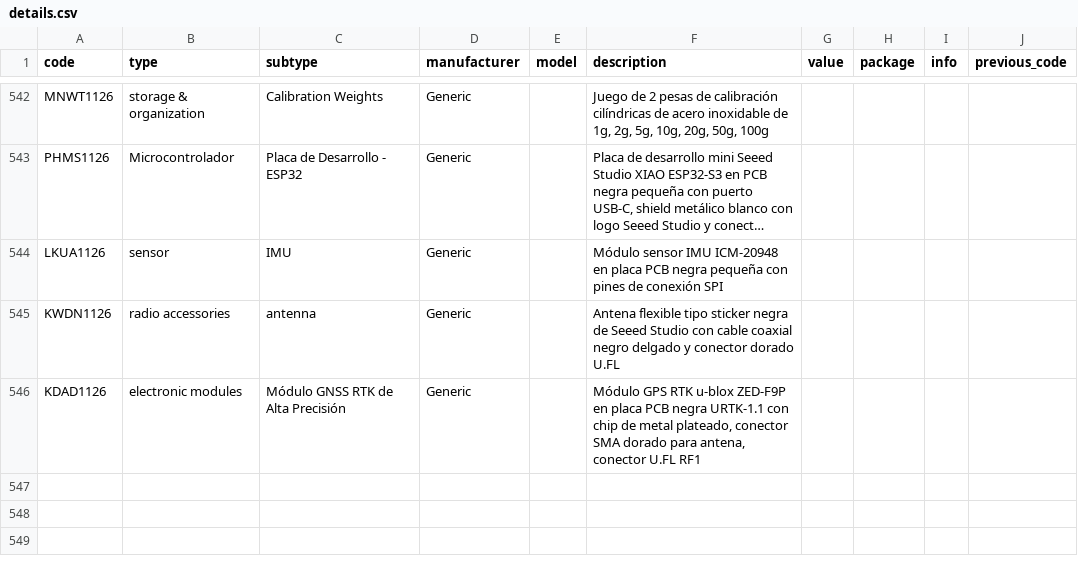
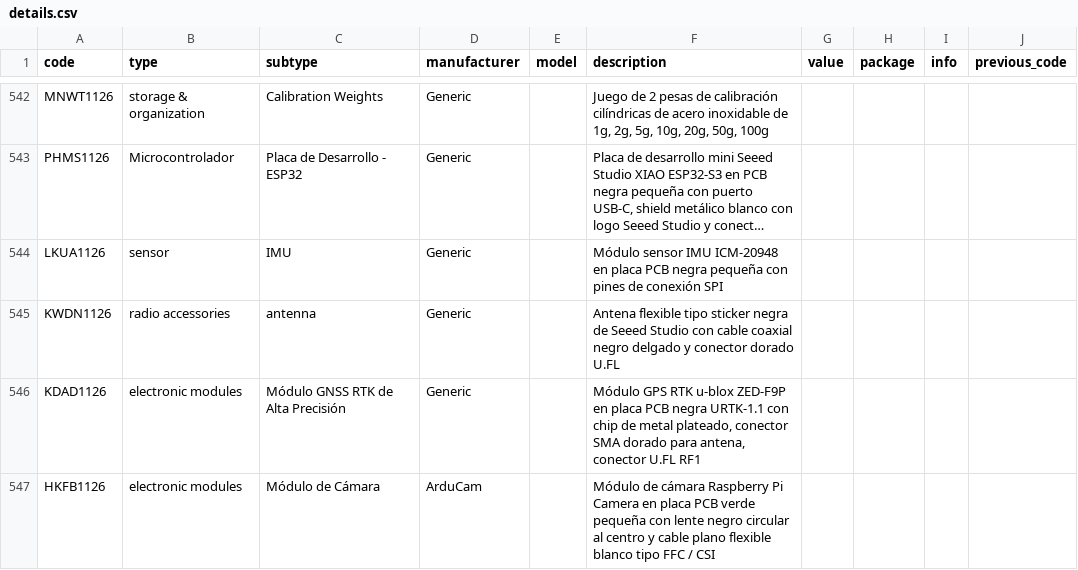
Before and after one commit to DeltaLabo/inventory, a CSV file: data/details.csv, drawn as a sheet; only a part is shown, gaps mark what is left out; long unchanged cells end in ….

Commit message:
Save inventory addition 7fd0a9f46fcd463f9b0206ae760c4455: HKFB1126

```diff
--- a/data/details.csv
+++ b/data/details.csv
@@ -546 +546,2 @@ KWDN1126,radio accessories,antenna,Generic,,Antena flexible tipo sticker negra d
 KDAD1126,electronic modules,Módulo GNSS RTK de Alta Precisión,Generic,,"Módulo GPS RTK u-blox ZED-F9P en placa PCB negra URTK-1.1 con chip de metal plateado, conector SMA dorado para antena, conector U.FL RF1",,,,
+HKFB1126,electronic modules,Módulo de Cámara,ArduCam,,Módulo de cámara Raspberry Pi Camera en placa PCB verde pequeña con lente negro circular al centro y cable plano flexible blanco tipo FFC / CSI,,,,
```
Also changed, not shown: data/locations.csv, 1 other file.
